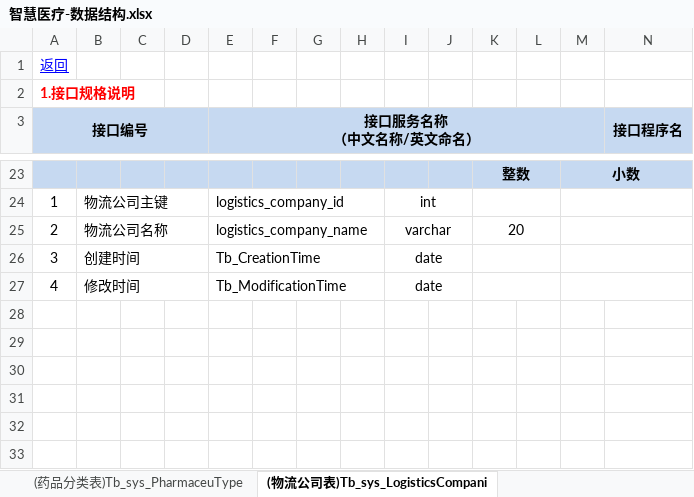
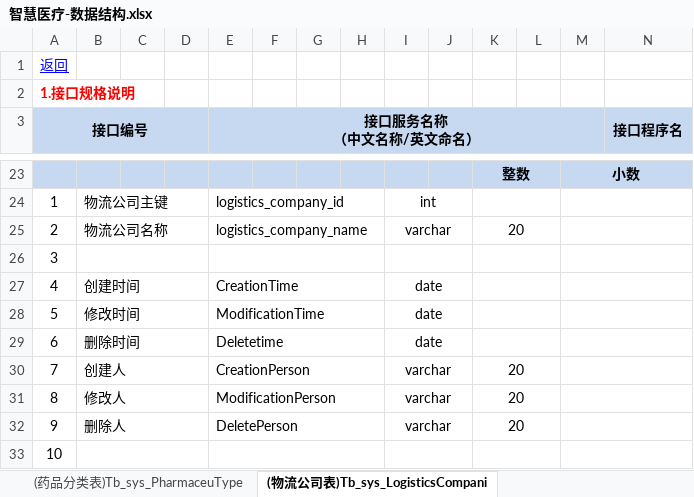
Before and after one commit to YangYuKunK/SmartHealthcare, an Excel workbook: 智慧医疗-数据结构.xlsx, sheet (物流公司表)Tb_sys_LogisticsCompani, drawn as a sheet; only a part is shown, gaps mark what is left out; values as stored, in another font and other column widths than the file's, no borders; removed rows and columns are numbered as before the commit, all else as after; rows hold the shown columns only; the diff names each change by its address in the sheet, - before the commit and + after, or states it on an @@ line.

```diff
--- a/智慧医疗-数据结构.xlsx (sheet (物流公司表)Tb_sys_LogisticsCompani)
+++ b/智慧医疗-数据结构.xlsx (sheet (物流公司表)Tb_sys_LogisticsCompani)
-row 26: 3 | 创建时间 |  |  | Tb_CreationTime |  |  |  | date
+row 26: 3
-B27: 修改时间
+B27: 创建时间
-E27 (接口服务名称 （中文名称/英文命名）): Tb_ModificationTime
+E27 (接口服务名称 （中文名称/英文命名）): CreationTime
+row 28: 5 | 修改时间 |  |  | ModificationTime |  |  |  | date
+row 29: 6 | 删除时间 |  |  | Deletetime |  |  |  | date
+row 30: 7 | 创建人 |  |  | CreationPerson |  |  |  | varchar |  | 20
+row 31: 8 | 修改人 |  |  | ModificationPerson |  |  |  | varchar |  | 20
+row 32: 9 | 删除人 |  |  | DeletePerson |  |  |  | varchar |  | 20
+row 33: 10
```
Also changed, not shown: sheet (商品订单详情表)Tb_sys_GoodsOrderDeta, sheet (用户表)tb_sys_UserInfo, sheet (商品信息表)Tb_sys_GoodsInfo, sheet (商品类别表)Tb_sys_GoodsType, sheet (直播表)tb_sys_live, sheet (角色表)tb_sys_RoleInfo, 5 more sheets, other sheet tabs.
